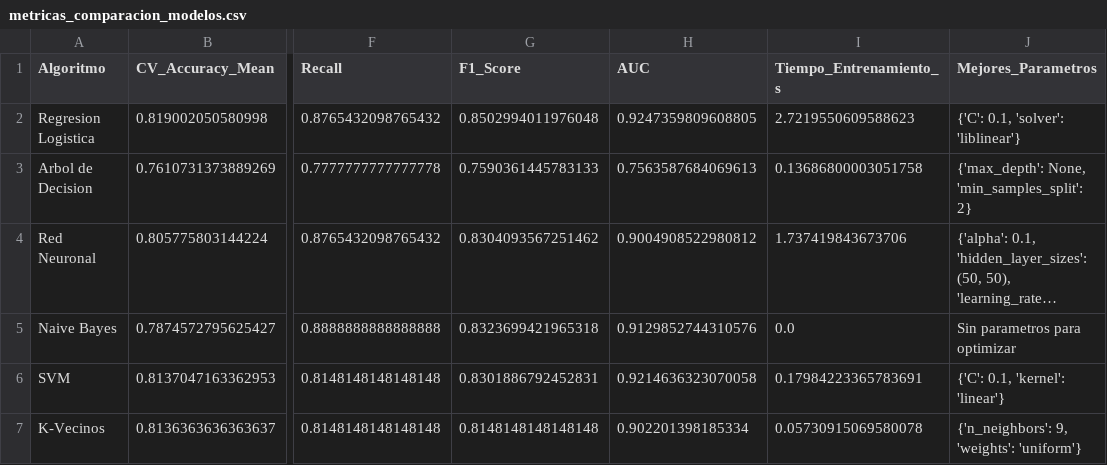
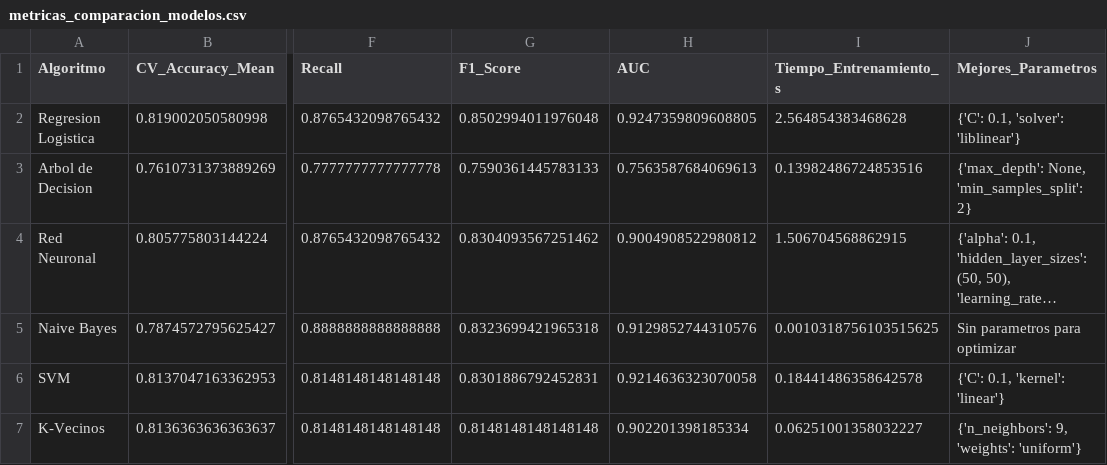
Before and after one commit to ZPKTRUM/HousingPricePrediction, a CSV file: metricas_comparacion_modelos.csv, drawn as a sheet; only a part is shown, gaps mark what is left out; long unchanged cells end in …; the diff names each change by its address in the sheet, - before the commit and + after, or states it on an @@ line.

```diff
--- a/metricas_comparacion_modelos.csv
+++ b/metricas_comparacion_modelos.csv
-I2 (Tiempo_Entrenamiento_s): 2.7219550609588623
+I2 (Tiempo_Entrenamiento_s): 2.564854383468628
-I3 (Tiempo_Entrenamiento_s): 0.13686800003051758
+I3 (Tiempo_Entrenamiento_s): 0.13982486724853516
-I4 (Tiempo_Entrenamiento_s): 1.737419843673706
+I4 (Tiempo_Entrenamiento_s): 1.506704568862915
-I5 (Tiempo_Entrenamiento_s): 0.0
+I5 (Tiempo_Entrenamiento_s): 0.0010318756103515625
-I6 (Tiempo_Entrenamiento_s): 0.17984223365783691
+I6 (Tiempo_Entrenamiento_s): 0.18441486358642578
-I7 (Tiempo_Entrenamiento_s): 0.05730915069580078
+I7 (Tiempo_Entrenamiento_s): 0.06251001358032227
```
Also changed, not shown: 2 other files.
